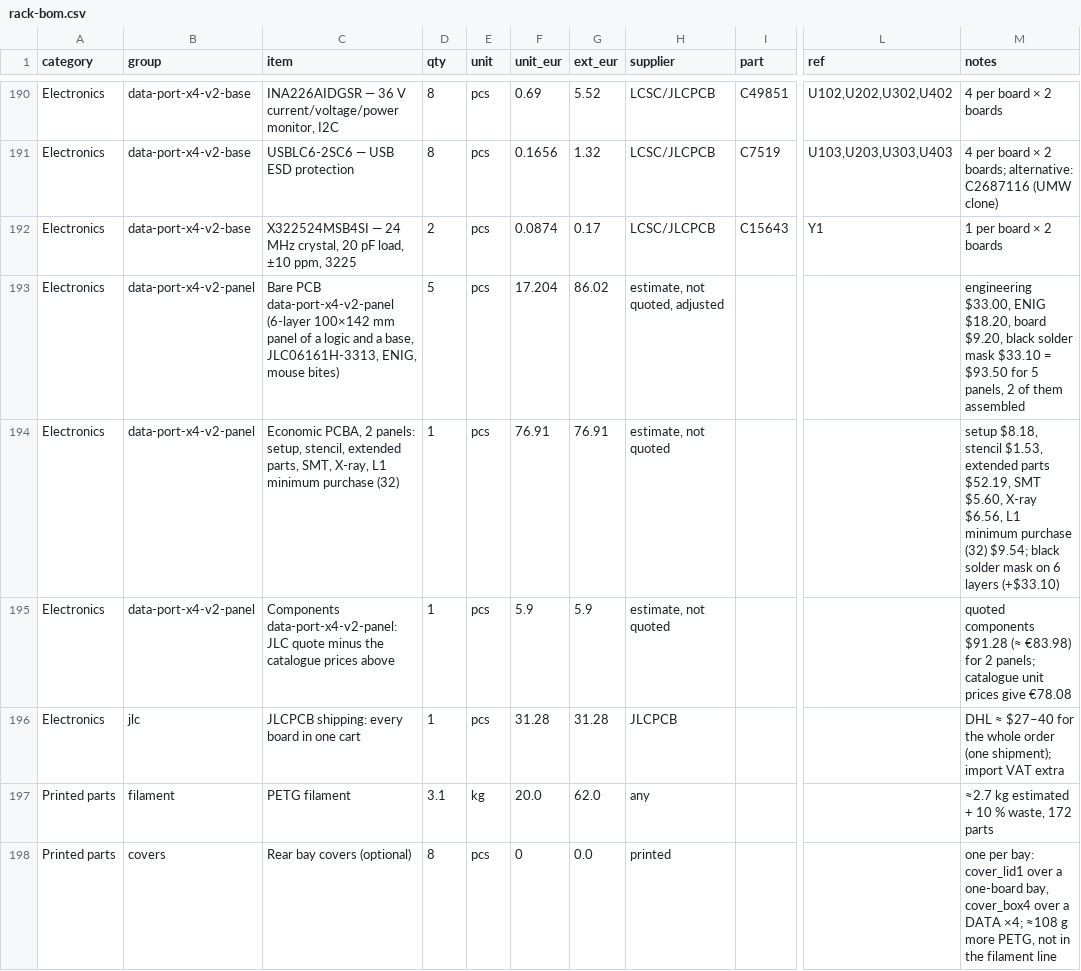
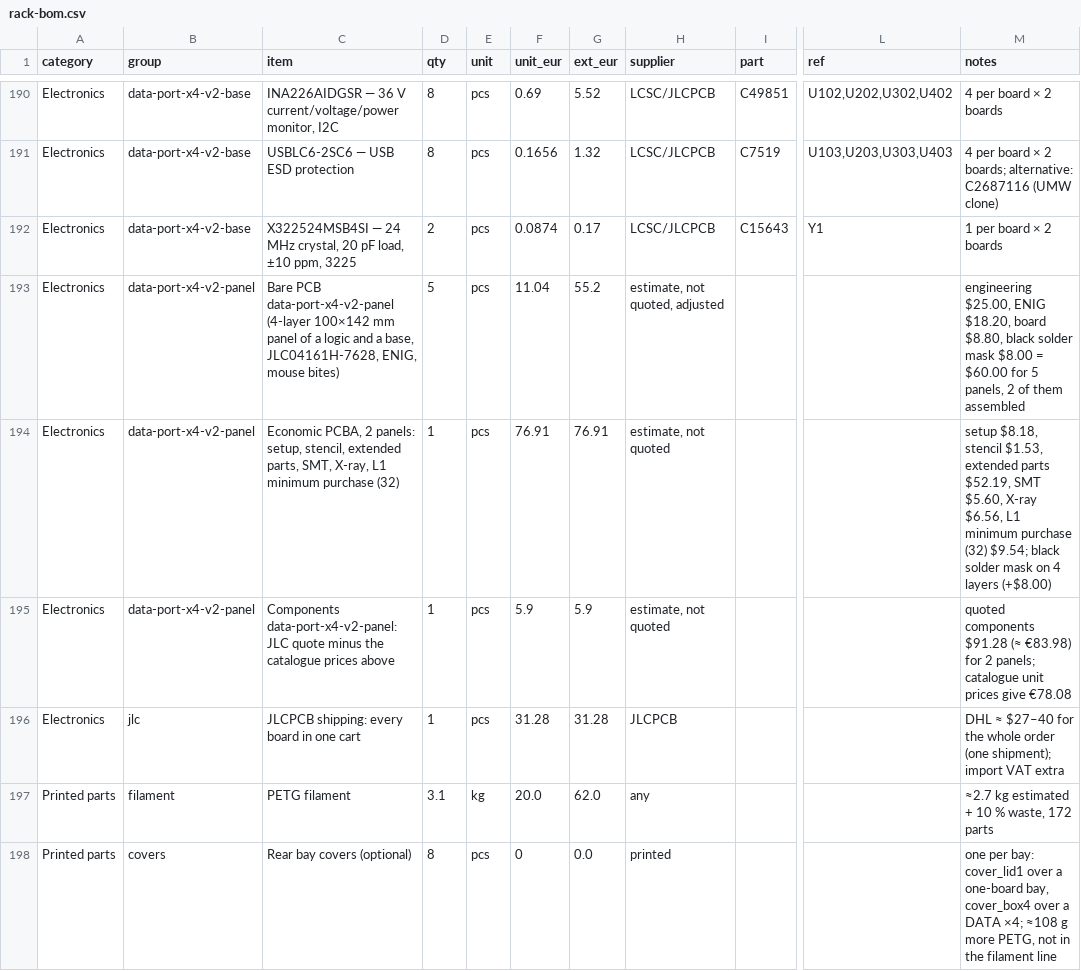
Before and after one commit to kartben/hw-testing-rack, a CSV file: bom/rack-bom.csv, drawn as a sheet; only a part is shown, gaps mark what is left out; the diff names each change by its address in the sheet, - before the commit and + after, or states it on an @@ line.

```diff
--- a/bom/rack-bom.csv
+++ b/bom/rack-bom.csv
-C193 (item): …PCB data-port-x4-v2-panel (6-layer 100×142 mm panel of a logic and a base, JLC06161H-3313, ENIG, mouse…
+C193 (item): …PCB data-port-x4-v2-panel (4-layer 100×142 mm panel of a logic and a base, JLC04161H-7628, ENIG, mouse…
-F193 (unit_eur): 17.204
+F193 (unit_eur): 11.04
-G193 (ext_eur): 86.02
+G193 (ext_eur): 55.2
-M193 (notes): engineering $33.00, ENIG $18.20, board $9.20, black solder mask $33.10 = $93.50 for 5…
+M193 (notes): engineering $25.00, ENIG $18.20, board $8.80, black solder mask $8.00 = $60.00 for 5…
-M194 (notes): …mask on 6 layers (+$33.10)
+M194 (notes): …mask on 4 layers (+$8.00)
```
Also changed, not shown: 5 other files.
